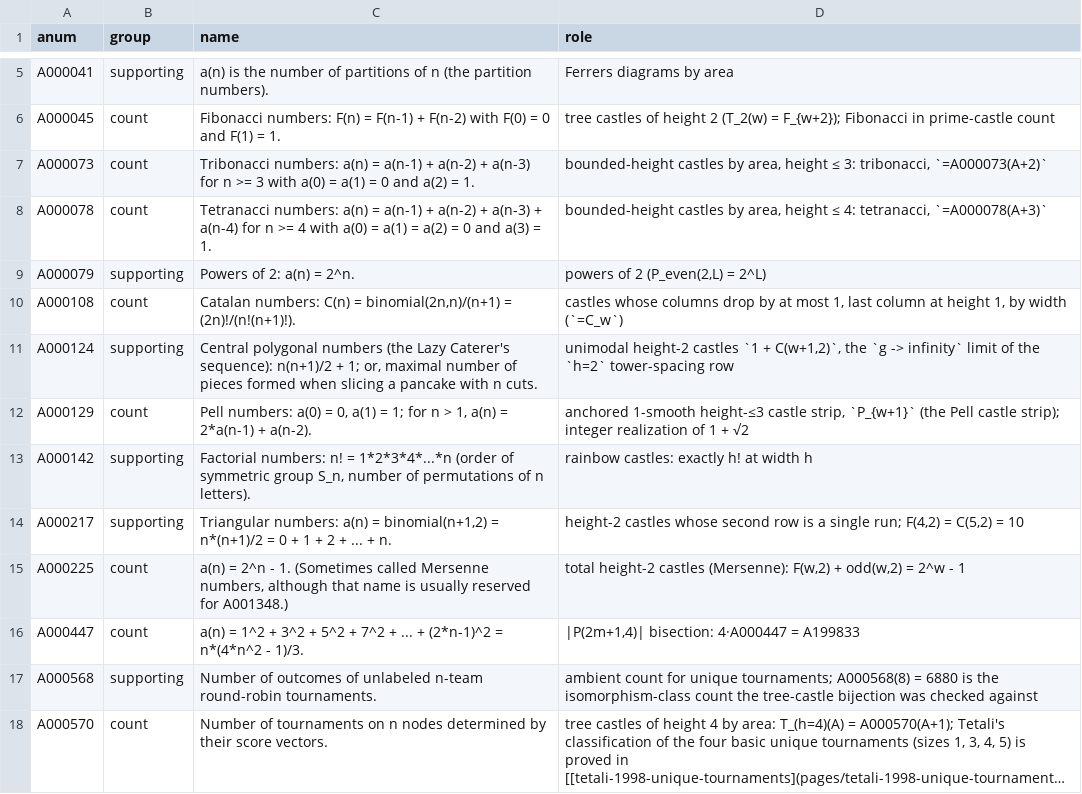
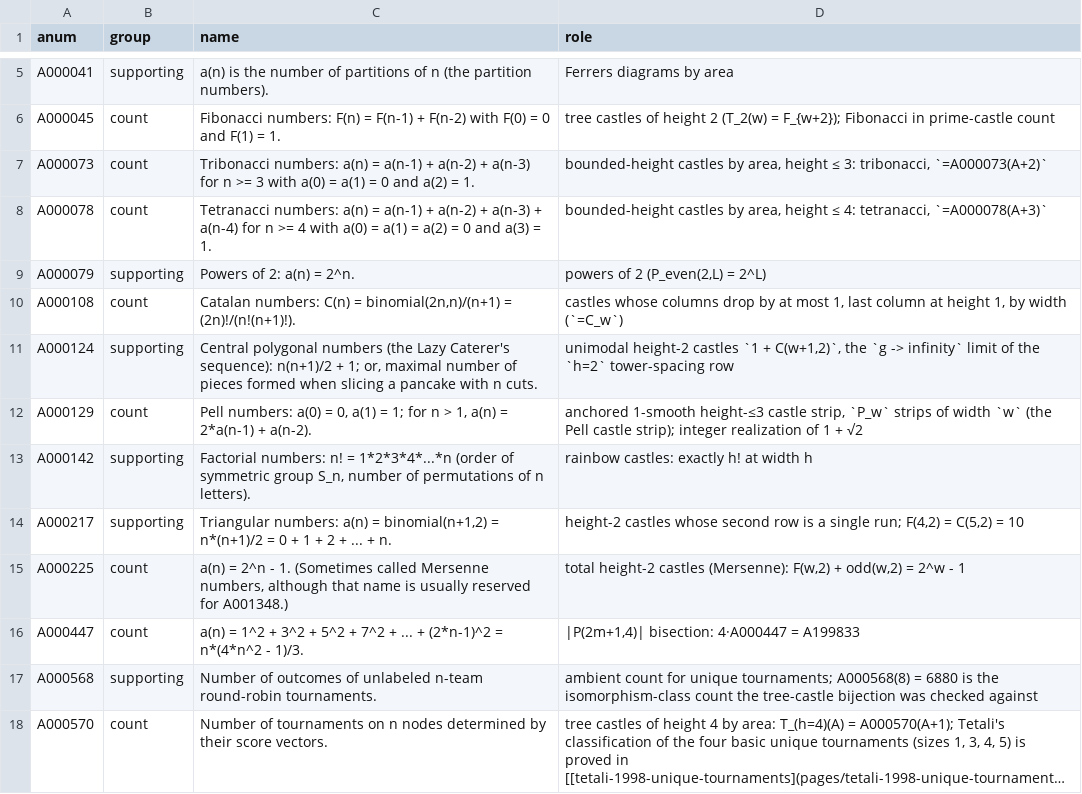
Before and after one commit to eeggwall/castles-wiki, a TSV file: config/oeis-annotations.tsv, drawn as a sheet; only a part is shown, gaps mark what is left out; long unchanged cells end in ….

Commit message:
fix: deslop batch 15 (number-theory and strip snippets, sequence catalogue)
Strip "genuinely new", "highest-value OEIS contributions", "the whole
family is one thing", "one story", "the one import that earns its
keep", the invented "Hilbert factor" name, the dead
~/code/oeis/pe502/plan-phase-2.md path and Phase / Tier / item
vocabulary from castle-snippets-number-theory, castle-snippets-strips
and castle-sequence-catalogue. Corrections found while doing so:
- castle-sequence-catalogue: only A146559's a(n) = A038503(n) -
  A038505(n) is approved in OEIS; the A038503 formula is a pending draft
  edit; anchored Pell strip counts are P_w (width GF x/(1 - 2x - x^2));
  odd-k P(k,.) rows change sign in runs, not alternately; even-k
  positivity and odd-k irreducibility scoped to what was checked; the
  (h=2, g=2) tower-spacing castles are 101-avoiding raised-column
  strings, whose complements are the 010-avoiding object; A001045 counts
  tree castles of height at most 3 by width
- castle-snippets-number-theory: the mod-p period is the lcm of the two
  eigenvalue orders, equal only at inert primes (a = 1, p = 11: roots 8
  and 4, orders 10 and 5); the sector char polys are the char_k factors
  only for even k
- castle-snippets-strips: Hardin no-isolated-1 words of length N number
  A005251(N+2); avoid-010 strings and no-isolated-1 words have the same
  count one length apart; Pell strip counts are P_w; the metallic fields
  appear as the height grows (via J - D), not all at h <= 4
- config/oeis-annotations.tsv: A000129 row now says P_w
Recomputed: order_mod / period_mod tables, P(k,4) for k <= 9 and the
P(3..6) rows, growth_constant outputs, proper_even(4, 8) and (5, 8)
with a brute-force check, signed spectral radii for h = 2..6, the
A005251 snippet (n <= 14), avoid-010 / avoid-101 / no-isolated-1
counts, strip_field_census(3), A015448 against OEIS.

Wiki-Op: audit

```diff
--- a/config/oeis-annotations.tsv
+++ b/config/oeis-annotations.tsv
@@ -11,3 +11,3 @@ A000108	count	Catalan numbers: C(n) = binomial(2n,n)/(n+1) = (2n)!/(n!(n+1)!).	c
 A000124	supporting	Central polygonal numbers (the Lazy Caterer's sequence): n(n+1)/2 + 1; or, maximal number of pieces formed when slicing a pancake with n cuts.	unimodal height-2 castles `1 + C(w+1,2)`, the `g -> infinity` limit of the `h=2` tower-spacing row
-A000129	count	Pell numbers: a(0) = 0, a(1) = 1; for n > 1, a(n) = 2*a(n-1) + a(n-2).	anchored 1-smooth height-≤3 castle strip, `P_{w+1}` (the Pell castle strip); integer realization of 1 + √2
+A000129	count	Pell numbers: a(0) = 0, a(1) = 1; for n > 1, a(n) = 2*a(n-1) + a(n-2).	anchored 1-smooth height-≤3 castle strip, `P_w` strips of width `w` (the Pell castle strip); integer realization of 1 + √2
 A000142	supporting	Factorial numbers: n! = 1*2*3*4*...*n (order of symmetric group S_n, number of permutations of n letters).	rainbow castles: exactly h! at width h
```
Also changed, not shown: 5 other files.
